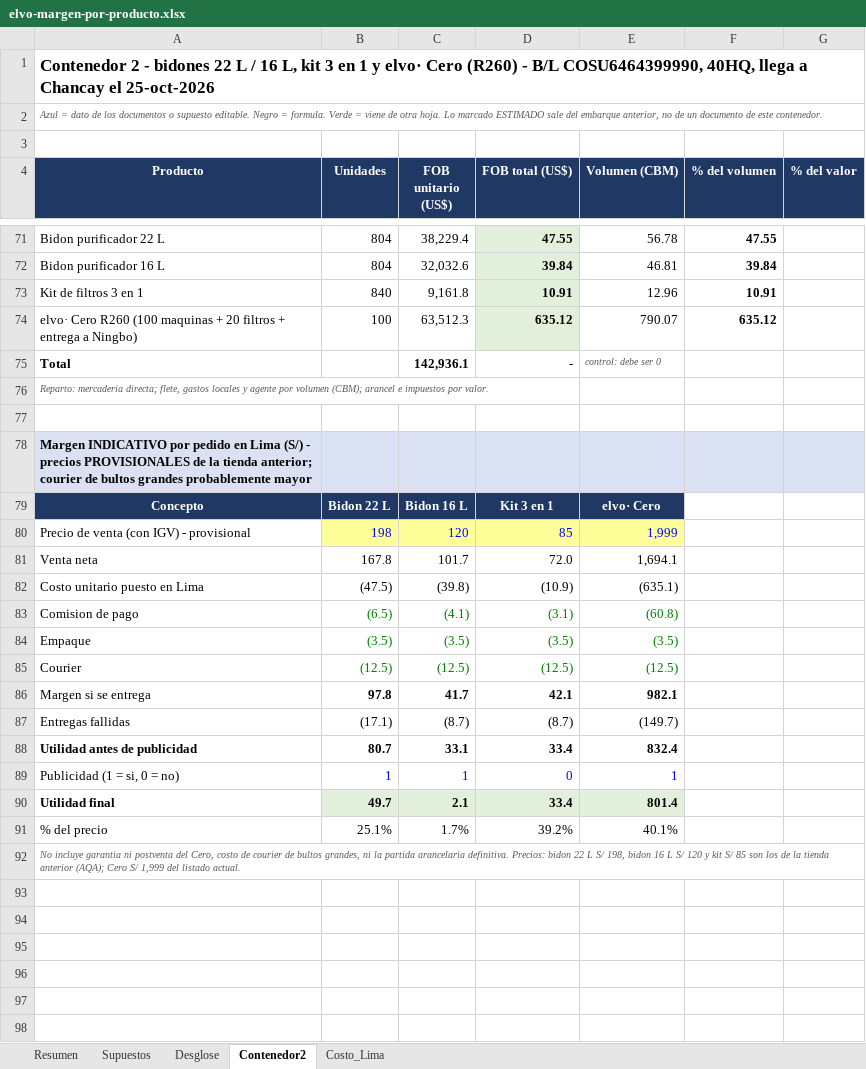
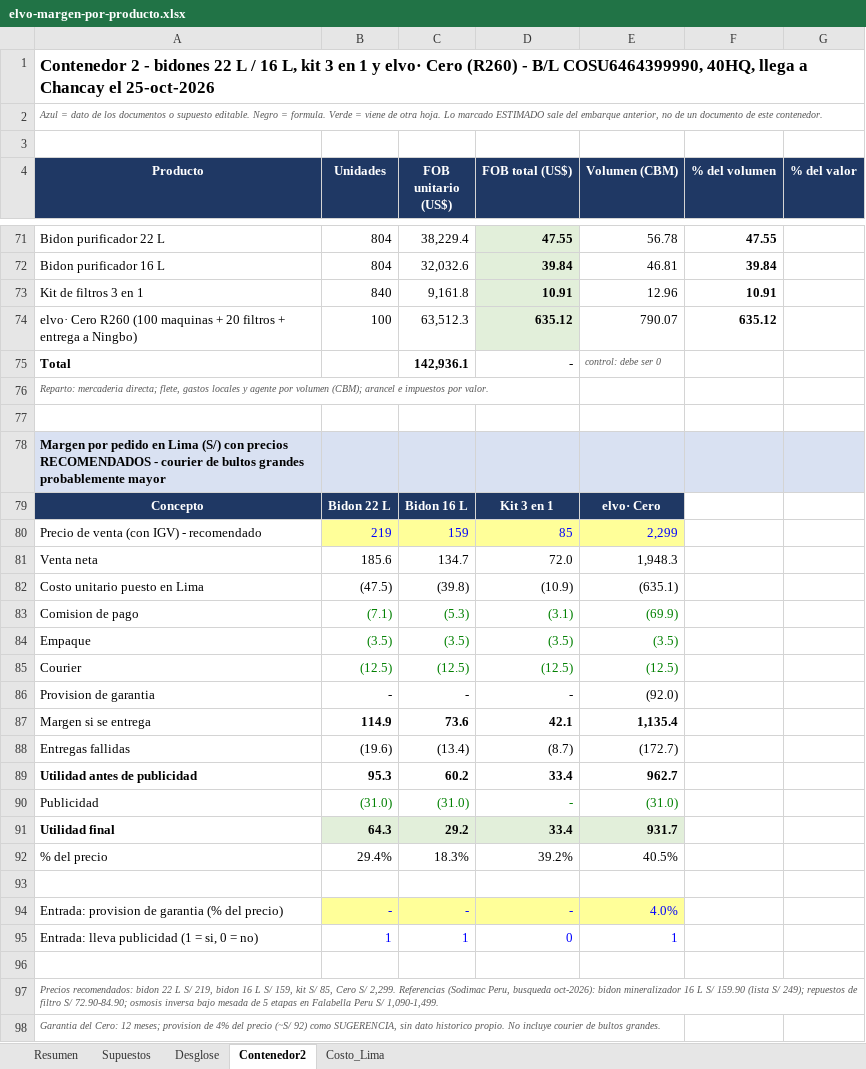
Before and after one commit to angelvalcarcela-tech/elvo-creating, an Excel workbook: analisis/elvo-margen-por-producto.xlsx, sheet Contenedor2, drawn as a sheet; only a part is shown, gaps mark what is left out; values as stored, in another font and other column widths than the file's, no borders; removed rows and columns are numbered as before the commit, all else as after; the diff names each change by its address in the sheet, - before the commit and + after, or states it on an @@ line.

```diff
--- a/analisis/elvo-margen-por-producto.xlsx (sheet Contenedor2)
+++ b/analisis/elvo-margen-por-producto.xlsx (sheet Contenedor2)
-A78 (Producto): Margen INDICATIVO por pedido en Lima (S/) - precios PROVISIONALES de la tienda anterior; courier de…
+A78 (Producto): Margen por pedido en Lima (S/) con precios RECOMENDADOS - courier de…
-row 80: Precio de venta (con IGV) - provisional | 198 | 120 | 85 | 1,999
+row 80: Precio de venta (con IGV) - recomendado | 219 | 159 | 85 | 2,299
-B81 (Unidades): 167.8
+B81 (Unidades): 185.6
-C81 (FOB unitario (US$)): 101.7
+C81 (FOB unitario (US$)): 134.7
-E81 (Volumen (CBM)): 1,694.1
+E81 (Volumen (CBM)): 1,948.3
-B83 (Unidades): (6.5)
+B83 (Unidades): (7.1)
-C83 (FOB unitario (US$)): (4.1)
+C83 (FOB unitario (US$)): (5.3)
-E83 (Volumen (CBM)): (60.8)
+E83 (Volumen (CBM)): (69.9)
+row 86: Provision de garantia | - | - | - | (92.0)
-B87 (Unidades): 97.8
+B87 (Unidades): 114.9
-C87 (FOB unitario (US$)): 41.7
+C87 (FOB unitario (US$)): 73.6
-E87 (Volumen (CBM)): 982.1
+E87 (Volumen (CBM)): 1,135.4
-B88 (Unidades): (17.1)
+B88 (Unidades): (19.6)
-C88 (FOB unitario (US$)): (8.7)
+C88 (FOB unitario (US$)): (13.4)
-E88 (Volumen (CBM)): (149.7)
+E88 (Volumen (CBM)): (172.7)
-B89 (Unidades): 80.7
+B89 (Unidades): 95.3
-C89 (FOB unitario (US$)): 33.1
+C89 (FOB unitario (US$)): 60.2
-E89 (Volumen (CBM)): 832.4
+E89 (Volumen (CBM)): 962.7
+row 90: Publicidad | (31.0) | (31.0) | - | (31.0)
+row 91: Utilidad final | 64.3 | 29.2 | 33.4 | 931.7
+row 92: % del precio | 29.4% | 18.3% | 39.2% | 40.5%
+row 93: (empty)
+row 94: Entrada: provision de garantia (% del precio) | - | - | - | 4.0%
-A95 (Producto): Publicidad (1 = si, 0 = no)
+A95 (Producto): Entrada: lleva publicidad (1 = si, 0 = no)
-row 96: Utilidad final | 49.7 | 2.1 | 33.4 | 801.4
+row 96: (empty)
-B96:E96 fill: #E2EFDA
+B96:E96 fill: none
-row 91: % del precio | 25.1% | 1.7% | 39.2% | 40.1%
-A97 (Producto): No incluye garantia ni postventa del Cero, costo de courier de bultos grandes, ni la partida arancelaria definitiva. Precios: bidon 22 L S/ 198, bidon 16 L S/ 120 y kit S/ 85 son los de la tienda anterior (AQA); Cero S/ 1,999 del listado actual.
+A97 (Producto): Precios recomendados: bidon 22 L S/ 219, bidon 16 L S/ 159, kit S/ 85, Cero S/ 2,299. Referencias (Sodimac Peru, busqueda oct-2026): bidon mineralizador 16 L S/ 159.90 (lista S/ 249); repuestos de filtro S/ 72.90-84.90; osmosis inversa bajo mesada de 5 etapas en Falabella Peru S/ 1,090-1,499.
+row 98: Garantia del Cero: 12 meses; provision de 4% del precio (~S/ 92) como SUGERENCIA, sin dato historico propio. No incluye courier de bultos grandes.
```
Also changed, not shown: formulas that keep their value.
